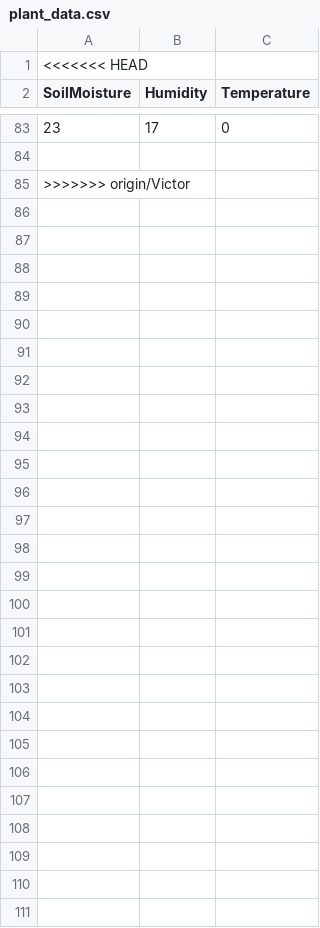
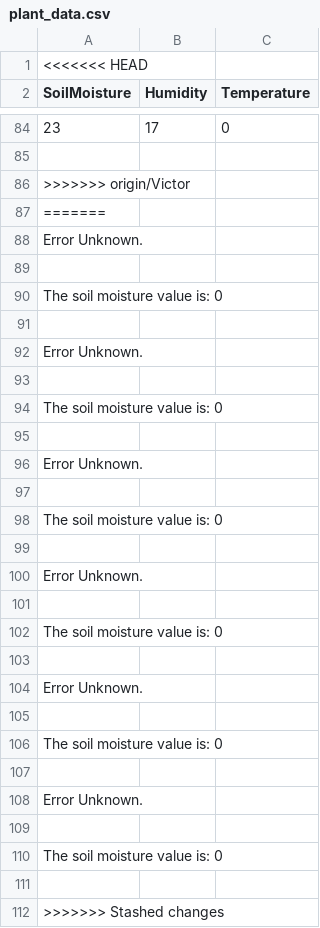
Before and after one commit to Y0S3FXD/PottePlante-P1, a CSV file: MainSensor/plant_data.csv, drawn as a sheet; only a part is shown, gaps mark what is left out; the diff covers the shown part only; the diff names each change by its address in the sheet, - before the commit and + after, or states it on an @@ line.

```diff
--- a/MainSensor/plant_data.csv
+++ b/MainSensor/plant_data.csv
+row 87: =======
+row 88: Error Unknown.
+row 89: (empty)
+row 90: The soil moisture value is: 0
+row 91: (empty)
+row 92: Error Unknown.
+row 93: (empty)
+row 94: The soil moisture value is: 0
+row 95: (empty)
+row 96: Error Unknown.
+row 97: (empty)
+row 98: The soil moisture value is: 0
+row 99: (empty)
+row 100: Error Unknown.
+row 101: (empty)
+row 102: The soil moisture value is: 0
+row 103: (empty)
+row 104: Error Unknown.
+row 105: (empty)
+row 106: The soil moisture value is: 0
+row 107: (empty)
+row 108: Error Unknown.
+row 109: (empty)
+row 110: The soil moisture value is: 0
+row 111: (empty)
+row 112: >>>>>>> Stashed changes
```
Also changed, not shown: 1 added row elsewhere in this file, 2 other files.
